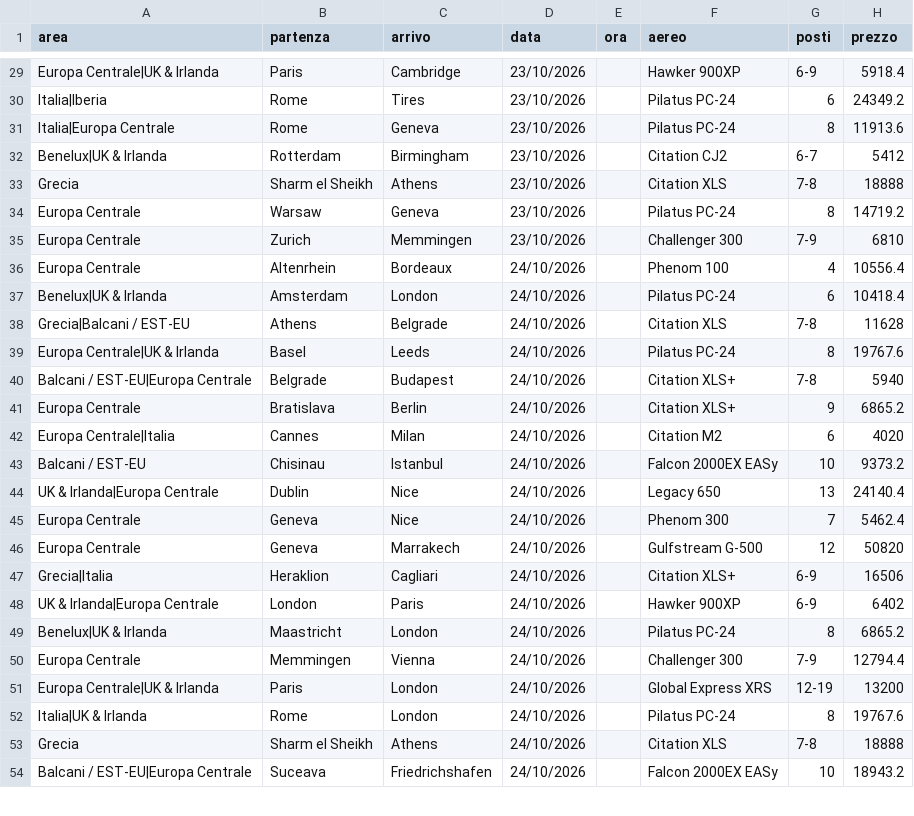
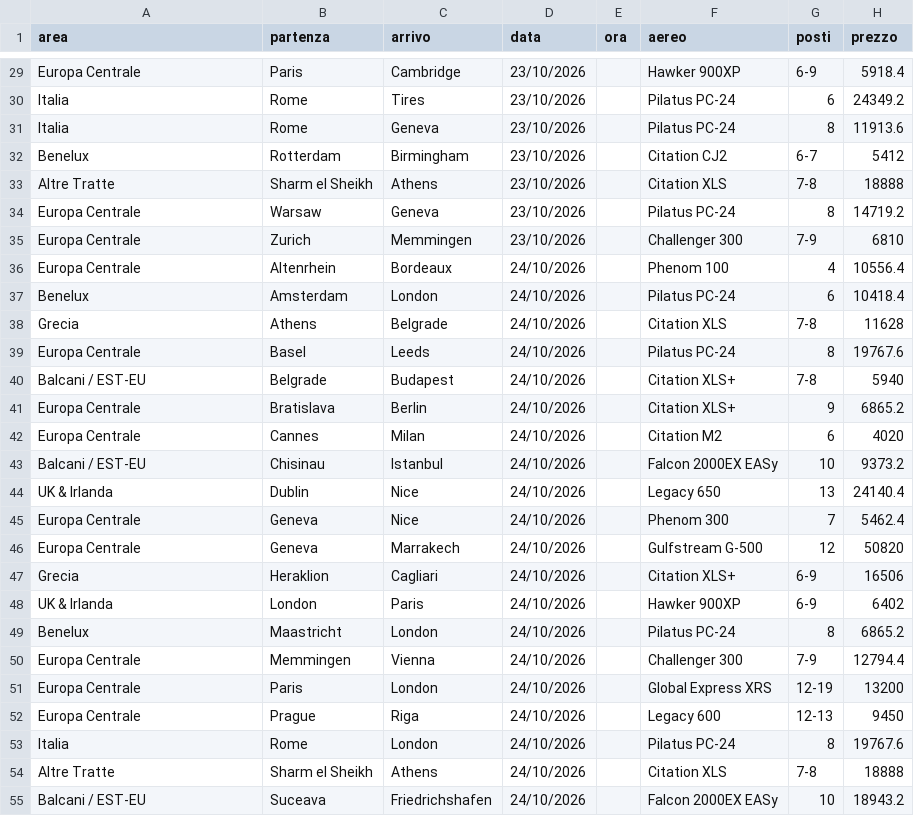
Before and after one commit to Stefano-1898/ypj-emptylegs, a CSV file: data/emptylegs.csv, drawn as a sheet; only a part is shown, gaps mark what is left out; addresses are those after the commit; the diff covers the shown part only; the diff names each change by its address in the sheet, - before the commit and + after, or states it on an @@ line.

```diff
--- a/data/emptylegs.csv
+++ b/data/emptylegs.csv
-A29 (area): Europa Centrale|UK & Irlanda
+A29 (area): Europa Centrale
-A30 (area): Italia|Iberia
+A30 (area): Italia
-A31 (area): Italia|Europa Centrale
+A31 (area): Italia
-A32 (area): Benelux|UK & Irlanda
+A32 (area): Benelux
-A33 (area): Grecia
+A33 (area): Altre Tratte
-A37 (area): Benelux|UK & Irlanda
+A37 (area): Benelux
-A38 (area): Grecia|Balcani / EST-EU
+A38 (area): Grecia
-A39 (area): Europa Centrale|UK & Irlanda
+A39 (area): Europa Centrale
-A40 (area): Balcani / EST-EU|Europa Centrale
+A40 (area): Balcani / EST-EU
-A42 (area): Europa Centrale|Italia
+A42 (area): Europa Centrale
-A44 (area): UK & Irlanda|Europa Centrale
+A44 (area): UK & Irlanda
-A47 (area): Grecia|Italia
+A47 (area): Grecia
-A48 (area): UK & Irlanda|Europa Centrale
+A48 (area): UK & Irlanda
-A49 (area): Benelux|UK & Irlanda
+A49 (area): Benelux
-A51 (area): Europa Centrale|UK & Irlanda
+A51 (area): Europa Centrale
+row 52: Europa Centrale | Prague | Riga | 24/10/2026 |  | Legacy 600 | 12-13 | 9450
-A53 (area): Italia|UK & Irlanda
+A53 (area): Italia
-A54 (area): Grecia
+A54 (area): Altre Tratte
-A55 (area): Balcani / EST-EU|Europa Centrale
+A55 (area): Balcani / EST-EU
```
Also changed, not shown: 6 added rows and 72 edited cells elsewhere in this file, 2 other files.
